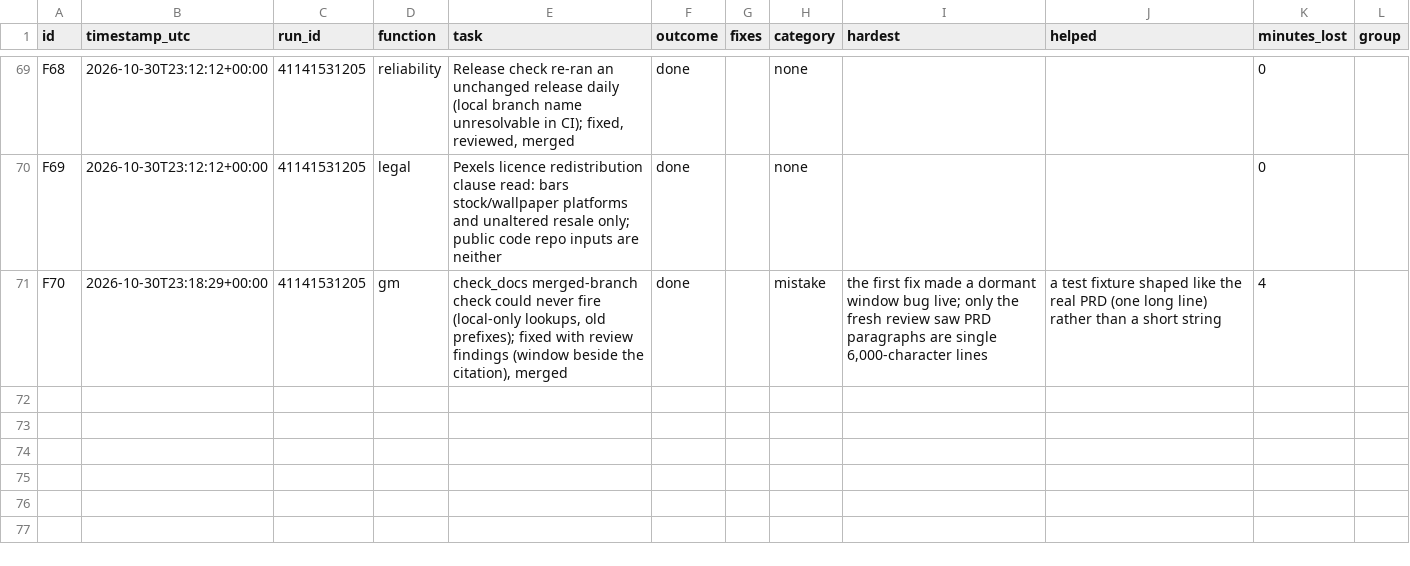
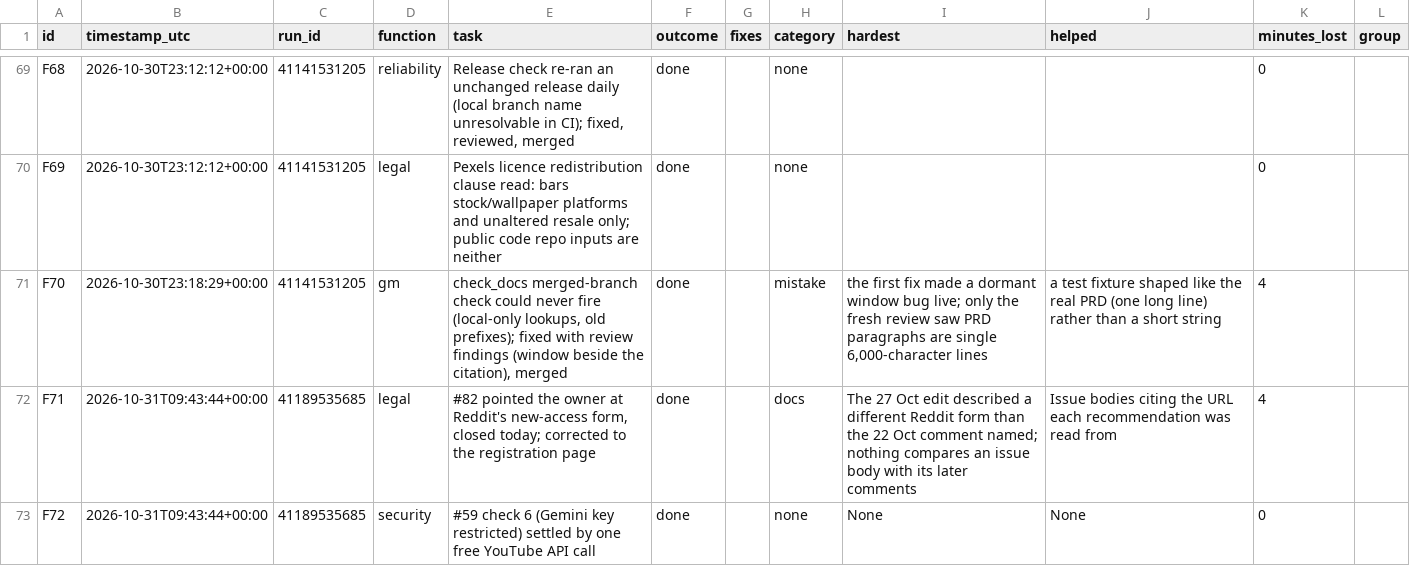
Before and after one commit to kaigg96/reddit-daily, a CSV file: .github/friction.csv, drawn as a sheet; only a part is shown, gaps mark what is left out; the diff names each change by its address in the sheet, - before the commit and + after, or states it on an @@ line.

```diff
--- a/.github/friction.csv
+++ b/.github/friction.csv
+row 72: F71 | 2026-10-31T09:43:44+00:00 | 41189535685 | legal | #82 pointed the owner at Reddit's new-access form, closed today; corrected to the registration page | done |  | docs | The 27 Oct edit described a different Reddit form than the 22 Oct comment named; nothing compares an issue body with its later comments | Issue bodies citing the URL each recommendation was read from | 4
+row 73: F72 | 2026-10-31T09:43:44+00:00 | 41189535685 | security | #59 check 6 (Gemini key restricted) settled by one free YouTube API call | done |  | none | None | None | 0
```
Also changed, not shown: 1 other file.
